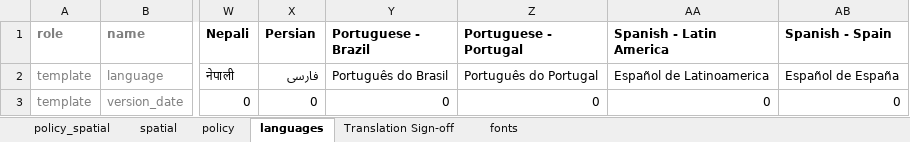
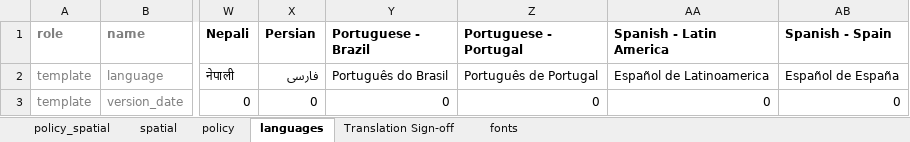
Before and after one commit to healthysustainablecities/global-indicators, an Excel workbook: process/configuration/templates/_report_configuration.xlsx, sheet languages, drawn as a sheet; only a part is shown, gaps mark what is left out; values as stored, in another font and other column widths than the file's, no borders; conditional formats not drawn; the diff covers the shown part only; the diff names each change by its address in the sheet, - before the commit and + after, or states it on an @@ line.

Commit message:
updated translations to indicate those currently validated; addressed #331; ensured attempt to generate spatial figures is only made once for each language's report generation call (i.e. not for each of spatial and policy-spatial templates; once is sufficient)

```diff
--- a/process/configuration/templates/_report_configuration.xlsx (sheet languages)
+++ b/process/configuration/templates/_report_configuration.xlsx (sheet languages)
-Z2 (Portuguese - Portugal): Português do Portugal
+Z2 (Portuguese - Portugal): Português de Portugal
```
Also changed, not shown: 1 added row, 1 removed row and 7 edited cells elsewhere in this sheet, 2 other files.
